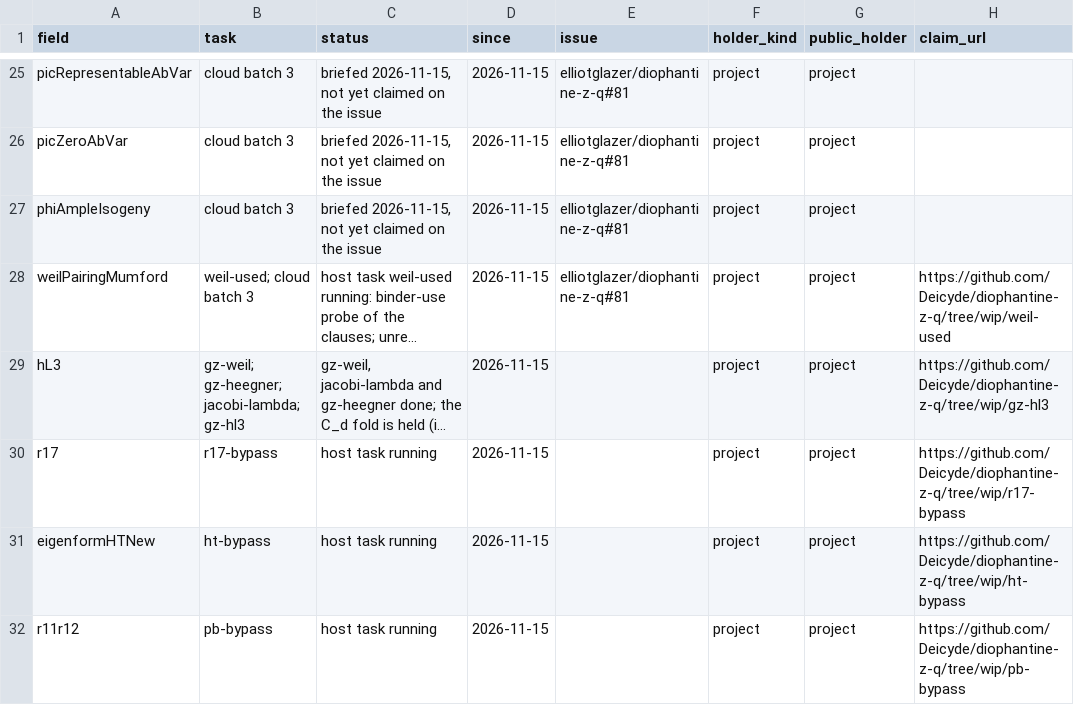
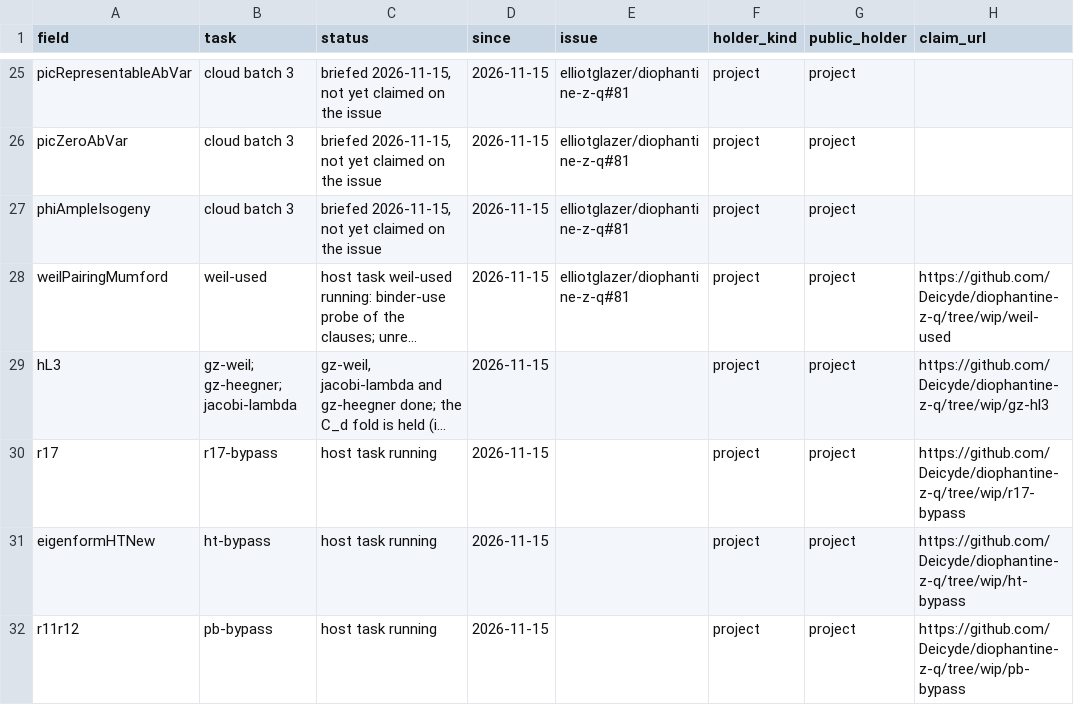
Before and after one commit to CheyLoveday/diophantine-z-q, a TSV file: docs/one-proof/claims.tsv, drawn as a sheet; only a part is shown, gaps mark what is left out; long unchanged cells end in …; the diff covers the shown part only; the diff names each change by its address in the sheet, - before the commit and + after, or states it on an @@ line.

```diff
--- a/docs/one-proof/claims.tsv
+++ b/docs/one-proof/claims.tsv
-B28 (task): weil-used; cloud batch 3
+B28 (task): weil-used
-B29 (task): gz-weil; gz-heegner; jacobi-lambda; gz-hl3
+B29 (task): gz-weil; gz-heegner; jacobi-lambda
```
Also changed, not shown: 4 removed rows and 4 edited cells elsewhere in this file.
